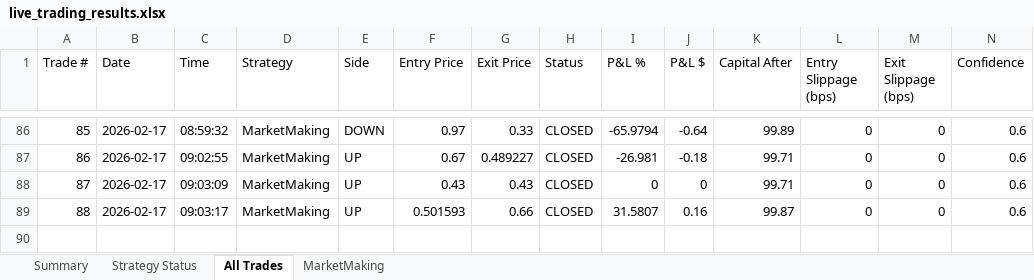
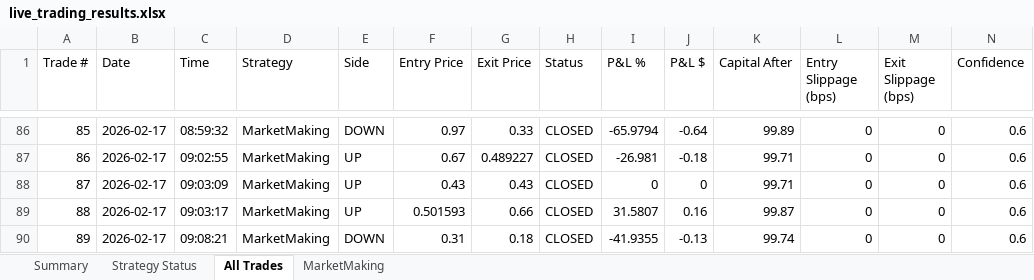
Before and after one commit to herbalclaw/polymarket-strategy-tester, an Excel workbook: live_trading_results.xlsx, sheet All Trades, drawn as a sheet; only a part is shown, gaps mark what is left out; values as stored, in another font and other column widths than the file's, no borders; rows hold the shown columns only; the diff names each change by its address in the sheet, - before the commit and + after, or states it on an @@ line.

Commit message:
Trade #89 closed at 2026-02-17 09:08:28 - unknown UNKNOWN +0.000%

```diff
--- a/live_trading_results.xlsx (sheet All Trades)
+++ b/live_trading_results.xlsx (sheet All Trades)
+row 90: 89 | 2026-02-17 | 09:08:21 | MarketMaking | DOWN | 0.31 | 0.18 | CLOSED | -41.9355 | -0.13 | 99.74 | 0 | 0 | 0.6
```
Also changed, not shown: sheet MarketMaking, sheet Summary, sheet Strategy Status.
